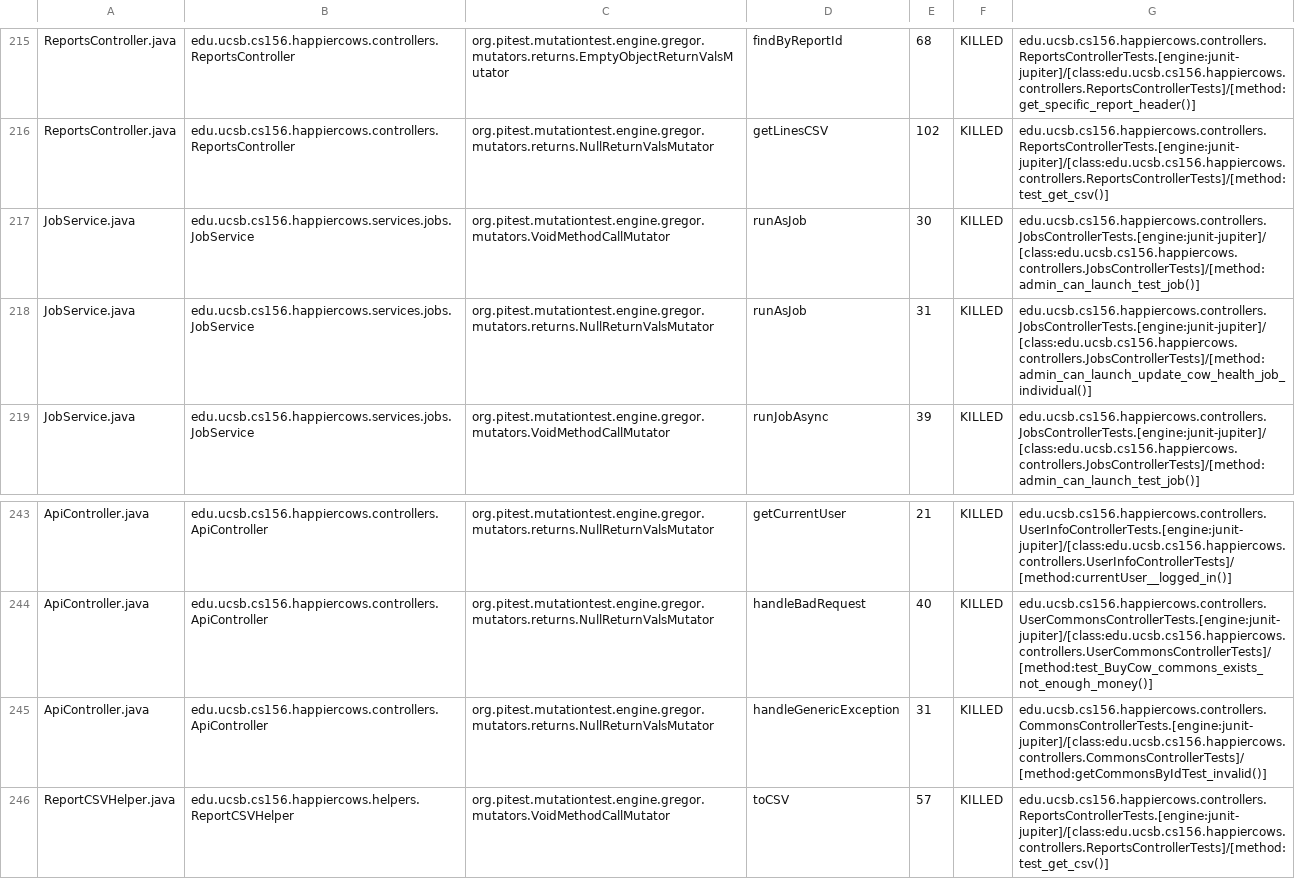
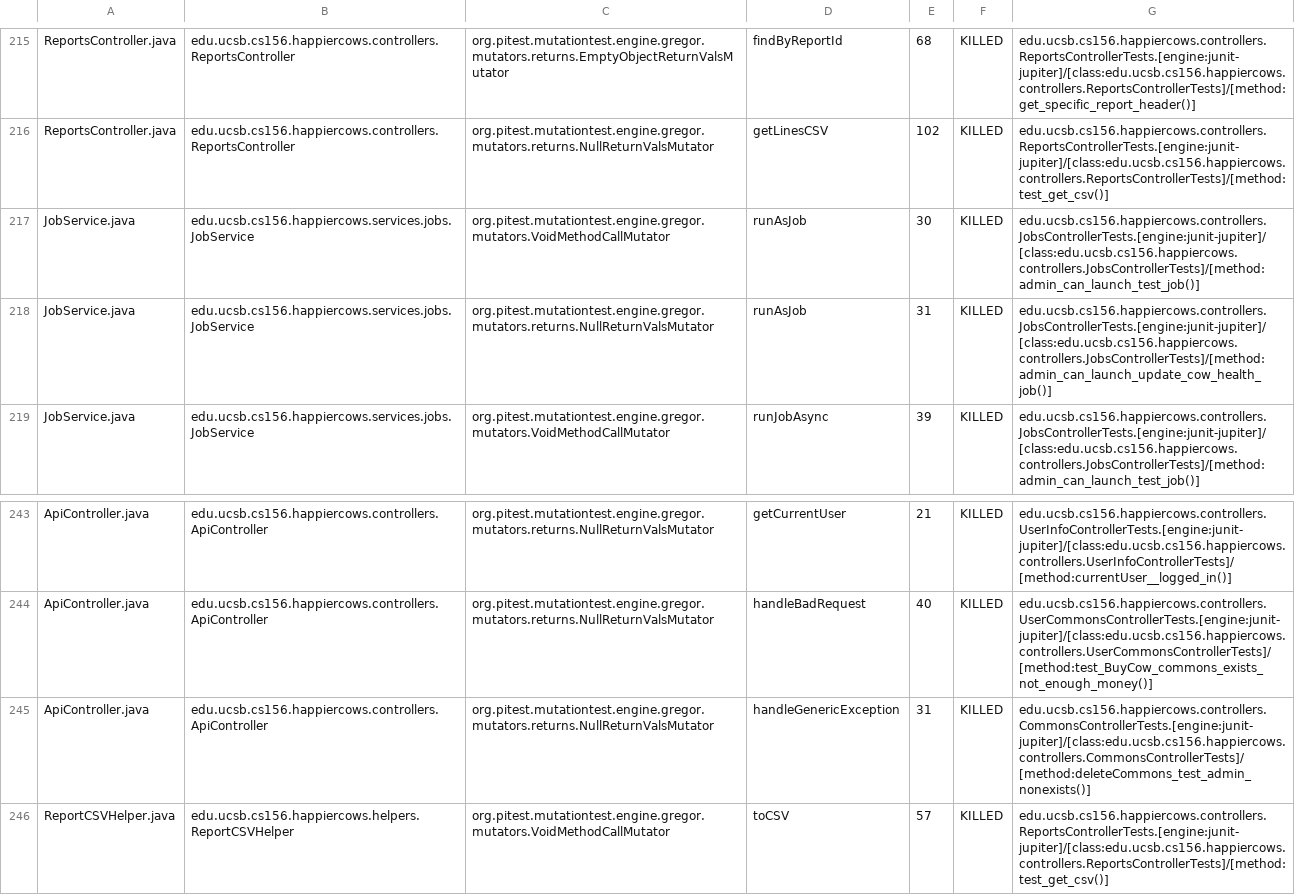
Before and after one commit to ucsb-cs156-f23/proj-happycows-f23-5pm-2, a CSV file: prs/31/pitest/mutations.csv, drawn as a sheet; only a part is shown, gaps mark what is left out; the diff covers the shown part only.

Commit message:
Deploying to gh-pages from @ ucsb-cs156-f23/proj-happycows-f23-5pm-2@a8fae904127f166ab76c4fbafc41aaae38afc3b7 🚀

```diff
--- a/prs/31/pitest/mutations.csv
+++ b/prs/31/pitest/mutations.csv
@@ -217,3 +217,3 @@ ReportsController.java,edu.ucsb.cs156.happiercows.controllers.ReportsController,
 JobService.java,edu.ucsb.cs156.happiercows.services.jobs.JobService,org.pitest.mutationtest.engine.gregor.mutators.VoidMethodCallMutator,runAsJob,30,KILLED,edu.ucsb.cs156.happiercows.controllers.JobsControllerTests.[engine:junit-jupiter]/[class:edu.ucsb.cs156.happiercows.controllers.JobsControllerTests]/[method:admin_can_launch_test_job()]
-JobService.java,edu.ucsb.cs156.happiercows.services.jobs.JobService,org.pitest.mutationtest.engine.gregor.mutators.returns.NullReturnValsMutator,runAsJob,31,KILLED,edu.ucsb.cs156.happiercows.controllers.JobsControllerTests.[engine:junit-jupiter]/[class:edu.ucsb.cs156.happiercows.controllers.JobsControllerTests]/[method:admin_can_launch_update_cow_health_job_individual()]
+JobService.java,edu.ucsb.cs156.happiercows.services.jobs.JobService,org.pitest.mutationtest.engine.gregor.mutators.returns.NullReturnValsMutator,runAsJob,31,KILLED,edu.ucsb.cs156.happiercows.controllers.JobsControllerTests.[engine:junit-jupiter]/[class:edu.ucsb.cs156.happiercows.controllers.JobsControllerTests]/[method:admin_can_launch_update_cow_health_job()]
 JobService.java,edu.ucsb.cs156.happiercows.services.jobs.JobService,org.pitest.mutationtest.engine.gregor.mutators.VoidMethodCallMutator,runJobAsync,39,KILLED,edu.ucsb.cs156.happiercows.controllers.JobsControllerTests.[engine:junit-jupiter]/[class:edu.ucsb.cs156.happiercows.controllers.JobsControllerTests]/[method:admin_can_launch_test_job()]
@@ -244,3 +244,3 @@ ApiController.java,edu.ucsb.cs156.happiercows.controllers.ApiController,org.pite
 ApiController.java,edu.ucsb.cs156.happiercows.controllers.ApiController,org.pitest.mutationtest.engine.gregor.mutators.returns.NullReturnValsMutator,handleBadRequest,40,KILLED,edu.ucsb.cs156.happiercows.controllers.UserCommonsControllerTests.[engine:junit-jupiter]/[class:edu.ucsb.cs156.happiercows.controllers.UserCommonsControllerTests]/[method:test_BuyCow_commons_exists_not_enough_money()]
-ApiController.java,edu.ucsb.cs156.happiercows.controllers.ApiController,org.pitest.mutationtest.engine.gregor.mutators.returns.NullReturnValsMutator,handleGenericException,31,KILLED,edu.ucsb.cs156.happiercows.controllers.CommonsControllerTests.[engine:junit-jupiter]/[class:edu.ucsb.cs156.happiercows.controllers.CommonsControllerTests]/[method:getCommonsByIdTest_invalid()]
+ApiController.java,edu.ucsb.cs156.happiercows.controllers.ApiController,org.pitest.mutationtest.engine.gregor.mutators.returns.NullReturnValsMutator,handleGenericException,31,KILLED,edu.ucsb.cs156.happiercows.controllers.CommonsControllerTests.[engine:junit-jupiter]/[class:edu.ucsb.cs156.happiercows.controllers.CommonsControllerTests]/[method:deleteCommons_test_admin_nonexists()]
 ReportCSVHelper.java,edu.ucsb.cs156.happiercows.helpers.ReportCSVHelper,org.pitest.mutationtest.engine.gregor.mutators.VoidMethodCallMutator,toCSV,57,KILLED,edu.ucsb.cs156.happiercows.controllers.ReportsControllerTests.[engine:junit-jupiter]/[class:edu.ucsb.cs156.happiercows.controllers.ReportsControllerTests]/[method:test_get_csv()]
```
Also changed, not shown: 47 edited cells elsewhere in this file, 46 other files.
